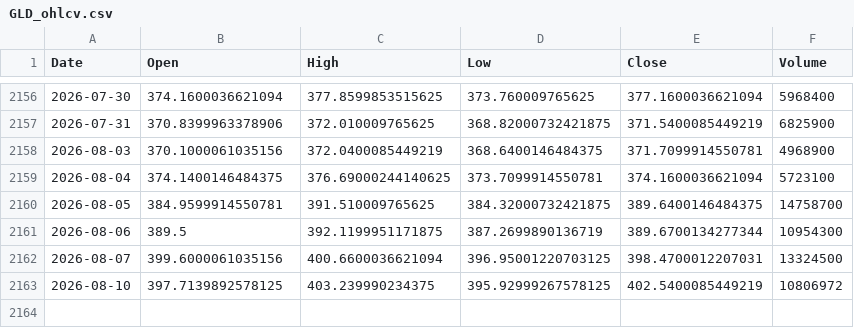
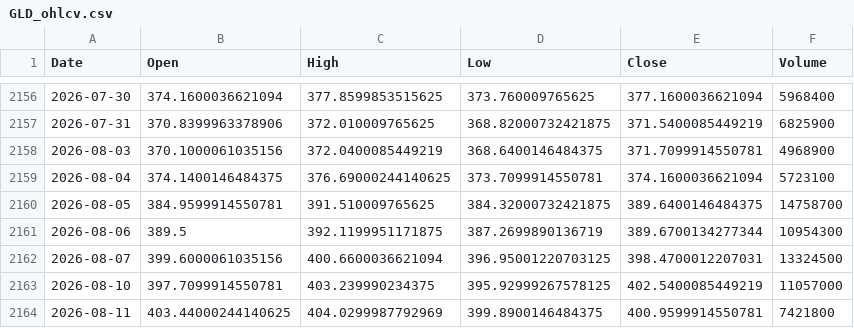
Before and after one commit to twangnhat-05/NGHIENCUUKHOAHOC, a CSV file: data/raw/GLD_ohlcv.csv, drawn as a sheet; only a part is shown, gaps mark what is left out.

```diff
--- a/data/raw/GLD_ohlcv.csv
+++ b/data/raw/GLD_ohlcv.csv
@@ -2162,2 +2162,3 @@
 2026-08-07,399.6000061035156,400.6600036621094,396.95001220703125,398.4700012207031,13324500
-2026-08-10,397.7139892578125,403.239990234375,395.92999267578125,402.5400085449219,10806972
+2026-08-10,397.7099914550781,403.239990234375,395.92999267578125,402.5400085449219,11057000
+2026-08-11,403.44000244140625,404.0299987792969,399.8900146484375,400.9599914550781,7421800
```
Also changed, not shown: data/raw/BTC_ohlcv.csv, data/raw/Gold_Futures_ohlcv.csv, 7 other files.
